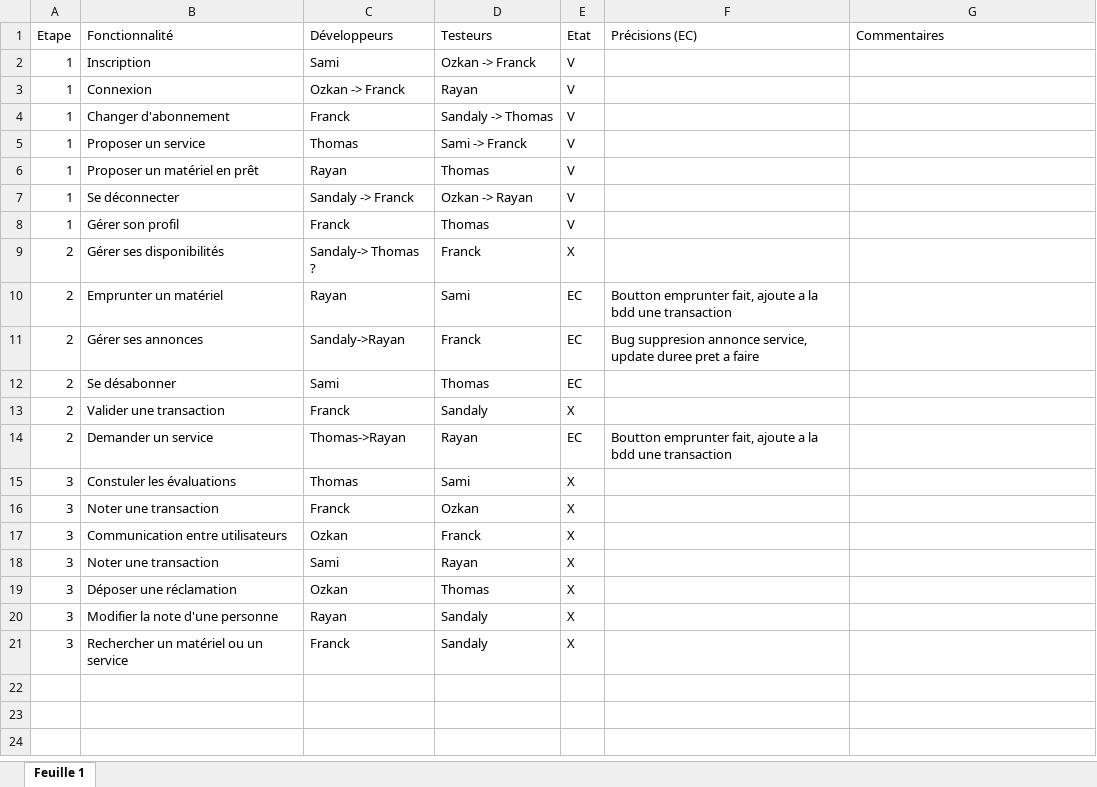
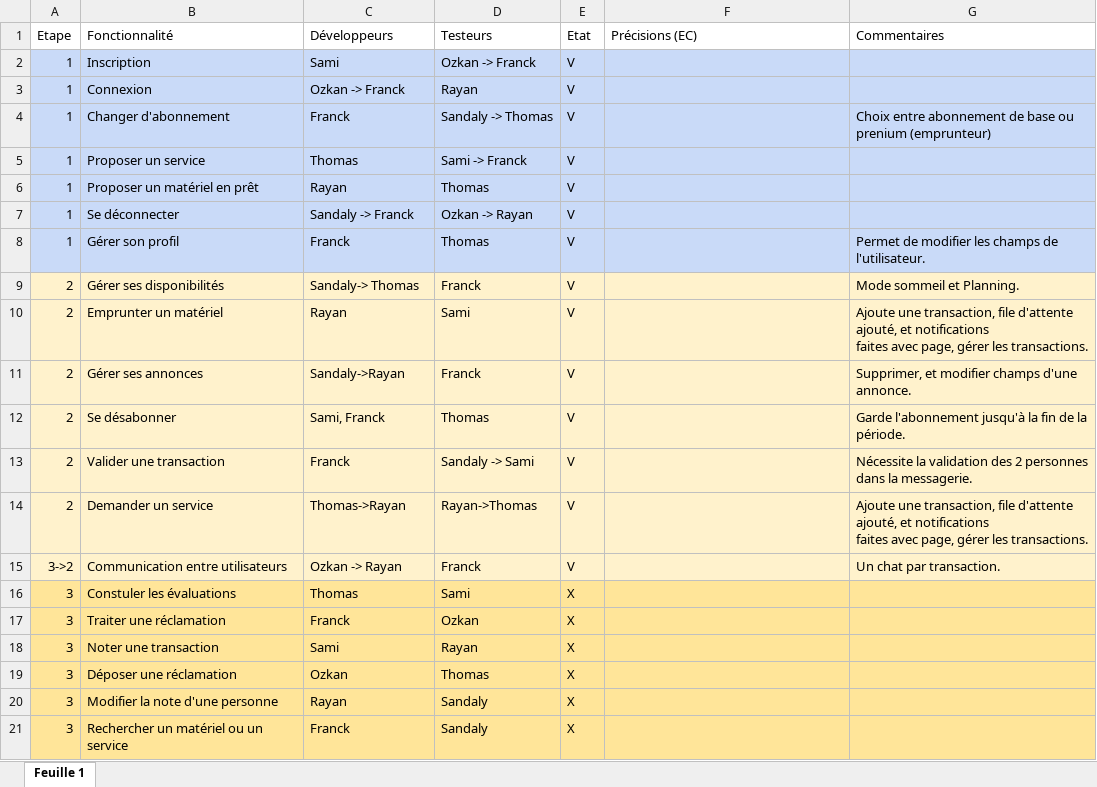
Before and after one commit to KhoualedRayan/eco_pret, an Excel workbook: Tableur d'avancement.xlsx, sheet Feuille 1, drawn as a sheet; values as stored, in another font and other column widths than the file's, no borders; charts and pictures not drawn; removed rows and columns are numbered as before the commit, all else as after; ↵ is a line break in a cell; the diff names each change by its address in the sheet, - before the commit and + after, or states it on an @@ line.

Commit message:
Tableur

```diff
--- a/Tableur d'avancement.xlsx (sheet Feuille 1)
+++ b/Tableur d'avancement.xlsx (sheet Feuille 1)
-A2:G8 fill: none
+A2:G8 fill: #C9DAF8
-G4 (Commentaires): (empty)
+G4 (Commentaires): Choix entre abonnement de base ou prenium (emprunteur)
-G8 (Commentaires): (empty)
+G8 (Commentaires): Permet de modifier les champs de l'utilisateur.
-A9:G14 fill: none
+A9:G14 fill: #FFF2CC
-C9 (Développeurs): Sandaly-> Thomas ?
+C9 (Développeurs): Sandaly-> Thomas
-E9 (Etat): X
+E9 (Etat): V
-G9 (Commentaires): (empty)
+G9 (Commentaires): Mode sommeil et Planning.
-E10:E12 (Etat): EC
+E10:E12 (Etat): V
-F10 (Précisions (EC)): Boutton emprunter fait, ajoute a la bdd une transaction
+F10 (Précisions (EC)): (empty)
-G10 (Commentaires): (empty)
+G10 (Commentaires): Ajoute une transaction, file d'attente ajouté, et notifications ↵ faites avec page, gérer les transactions.
-F11 (Précisions (EC)): Bug suppresion annonce service, update duree pret a faire
+F11 (Précisions (EC)): (empty)
-G11 (Commentaires): (empty)
+G11 (Commentaires): Supprimer, et modifier champs d'une annonce.
-C12 (Développeurs): Sami
+C12 (Développeurs): Sami, Franck
-G12 (Commentaires): (empty)
+G12 (Commentaires): Garde l'abonnement jusqu'à la fin de la période.
-D13 (Testeurs): Sandaly
+D13 (Testeurs): Sandaly -> Sami
-E13 (Etat): X
+E13 (Etat): V
-G13 (Commentaires): (empty)
+G13 (Commentaires): Nécessite la validation des 2 personnes dans la messagerie.
-D14 (Testeurs): Rayan
+D14 (Testeurs): Rayan->Thomas
-E14 (Etat): EC
+E14 (Etat): V
-F14 (Précisions (EC)): Boutton emprunter fait, ajoute a la bdd une transaction
+F14 (Précisions (EC)): (empty)
-G14 (Commentaires): (empty)
+G14 (Commentaires): Ajoute une transaction, file d'attente ajouté, et notifications ↵ faites avec page, gérer les transactions.
+row 15: 3->2 | Communication entre utilisateurs | Ozkan -> Rayan | Franck | V |  | Un chat par transaction.
-A16:G17 fill: none
+A16:G17 fill: #FFE599
-B17 (Fonctionnalité): Noter une transaction
+B17 (Fonctionnalité): Traiter une réclamation
-row 17: 3 | Communication entre utilisateurs | Ozkan | Franck | X
-A18:G21 fill: none
+A18:G21 fill: #FFE599
```
